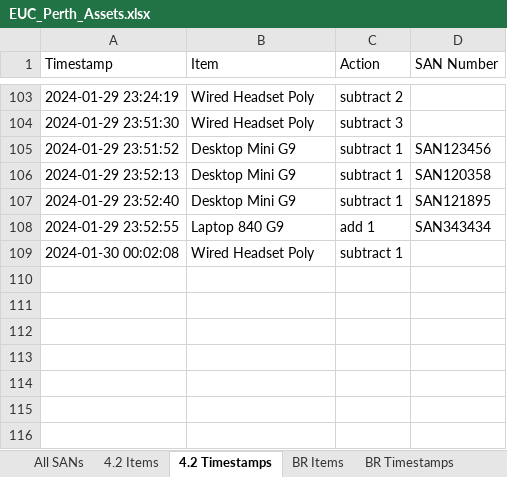
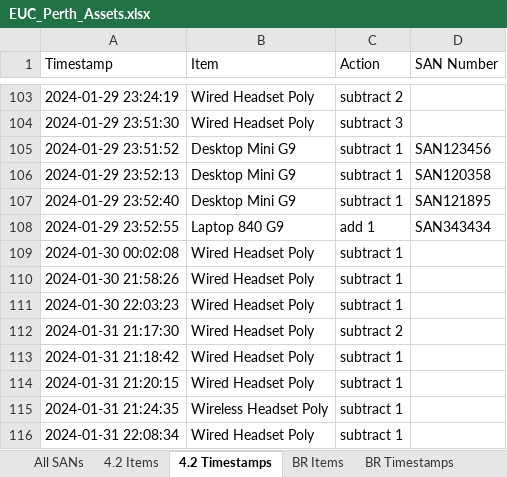
Before and after one commit to m4cd4r4/EUC_AM, an Excel workbook: EUC_Perth_Assets.xlsx, sheet 4.2 Timestamps, drawn as a sheet; only a part is shown, gaps mark what is left out; values as stored, in another font and other column widths than the file's, no cell formats; the diff names each change by its address in the sheet, - before the commit and + after, or states it on an @@ line.

```diff
--- a/EUC_Perth_Assets.xlsx (sheet 4.2 Timestamps)
+++ b/EUC_Perth_Assets.xlsx (sheet 4.2 Timestamps)
+row 110: 2024-01-30 21:58:26 | Wired Headset Poly | subtract 1
+row 111: 2024-01-30 22:03:23 | Wired Headset Poly | subtract 1
+row 112: 2024-01-31 21:17:30 | Wired Headset Poly | subtract 2
+row 113: 2024-01-31 21:18:42 | Wired Headset Poly | subtract 1
+row 114: 2024-01-31 21:20:15 | Wired Headset Poly | subtract 1
+row 115: 2024-01-31 21:24:35 | Wireless Headset Poly | subtract 1
+row 116: 2024-01-31 22:08:34 | Wired Headset Poly | subtract 1
```
Also changed, not shown: sheet 4.2 Items, sheet BR Timestamps, sheet BR Items, sheet Headsets, cell formats, 8 other files.
